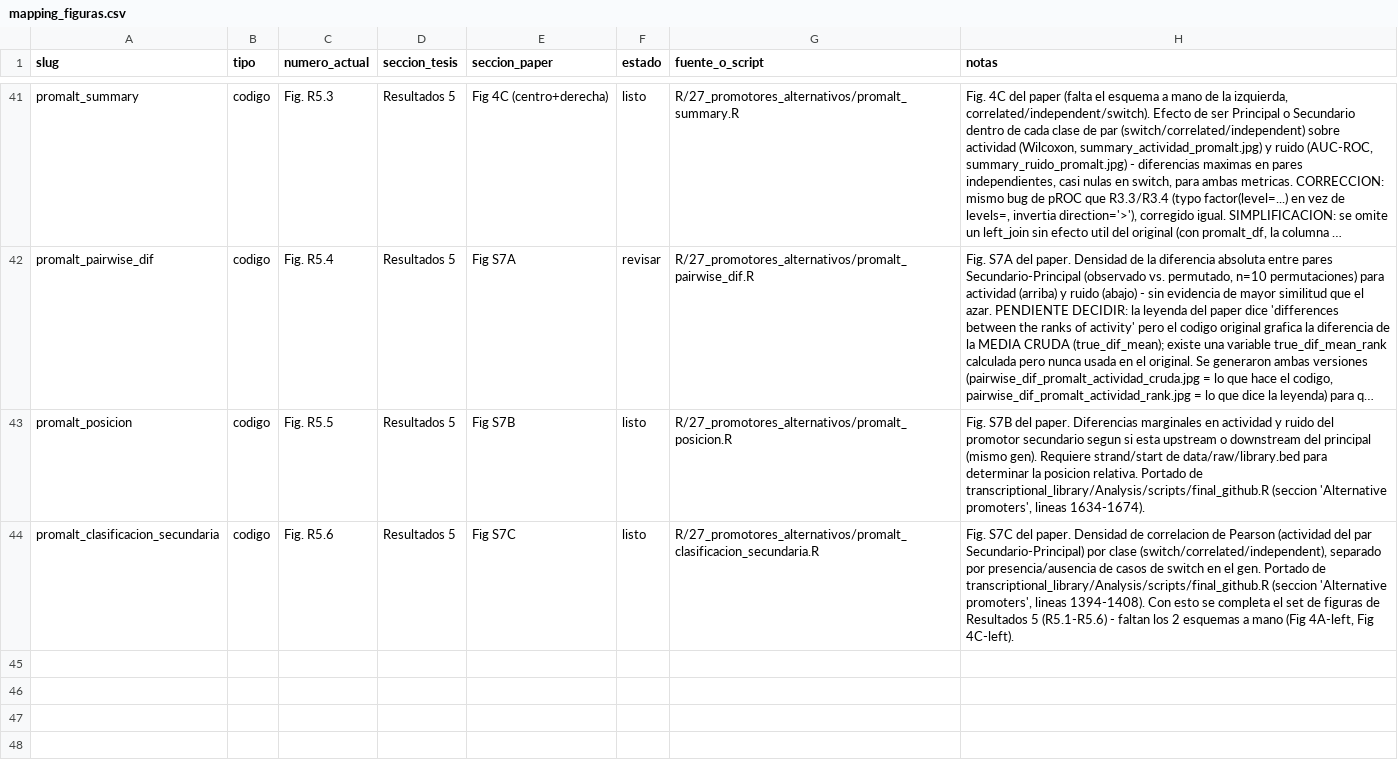
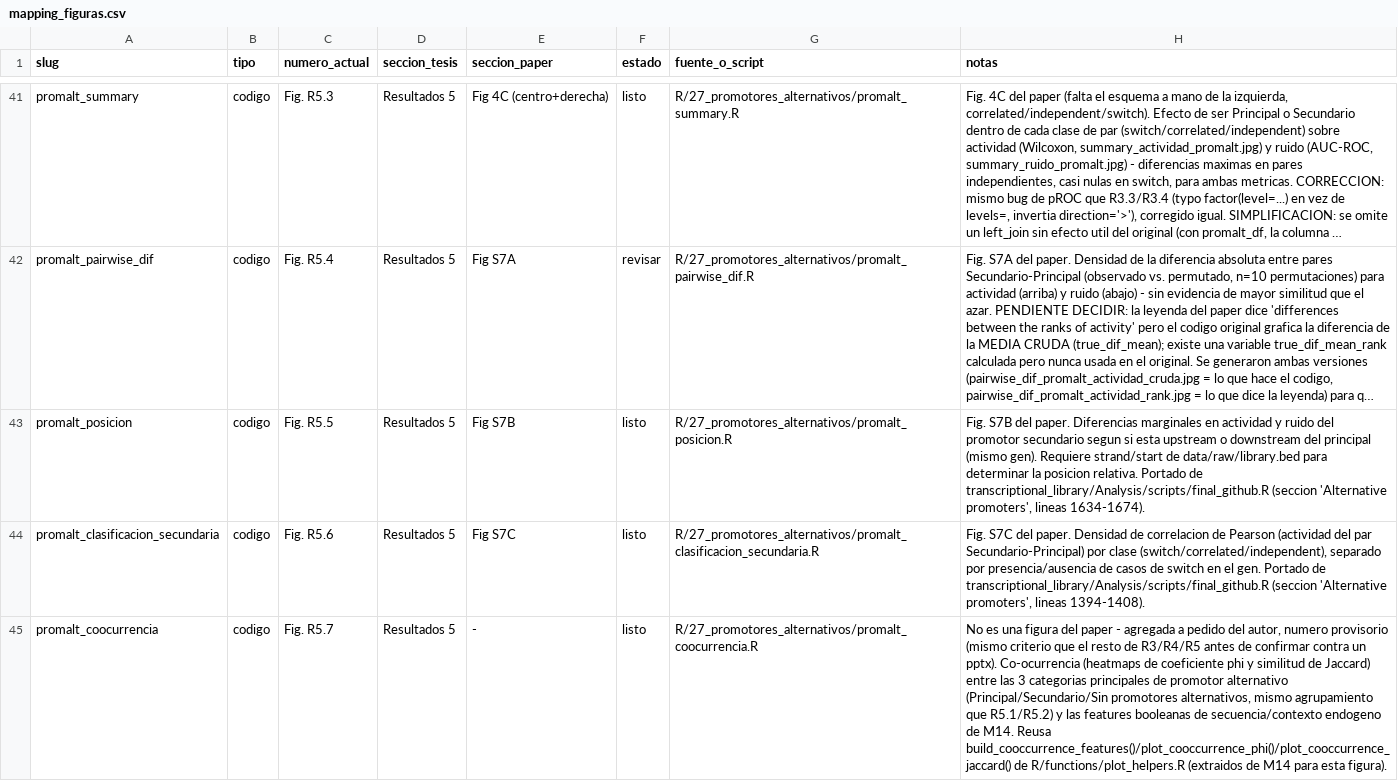
Before and after one commit to martin-iungman/TesisDoc, a CSV file: docs/mapping_figuras.csv, drawn as a sheet; only a part is shown, gaps mark what is left out; long unchanged cells end in …; the diff names each change by its address in the sheet, - before the commit and + after, or states it on an @@ line.

Commit message:
Add R5.7: co-occurrence of alt-promoter category vs. promoter features
Phi/Jaccard heatmaps between the 3 main alternative-promoter categories
(Principal/Secundario/Sin promotores alternativos, same grouping as
R5.1/R5.2) and the sequence/endogenous-context features from M14.
Secundario clusters with tissue-specificity and narrow-shape features,
matching expectations.

Not a paper figure - added on request, provisional R5.7 numbering.
Found and fixed a real bug along the way: restricting to only
promalt-classified promoters makes "No detectado (FANTOM5)" constant
(zero variance) in this subset, which was cascading through
cooccurrence_cluster_levels()'s has-any-NA check and flagging every
other column too, crashing hclust. Now drops zero-variance columns
before building the matrix.

```diff
--- a/docs/mapping_figuras.csv
+++ b/docs/mapping_figuras.csv
-H44 (notas): …lineas 1394-1408). Con esto se completa el set de figuras de Resultados 5 (R5.1-R5.6) - faltan los 2 esquemas a mano (Fig 4A-left, Fig 4C-left).
+H44 (notas): …lineas 1394-1408).
+row 45: promalt_coocurrencia | codigo | Fig. R5.7 | Resultados 5 | - | listo | R/27_promotores_alternativos/promalt_coocurrencia.R | No es una figura del paper - agregada a pedido del autor, numero provisorio (mismo criterio que el resto de R3/R4/R5 antes de confirmar contra un pptx). Co-ocurrencia (heatmaps de coeficiente phi y similitud de Jaccard) entre las 3 categorias principales de promotor alternativo (Principal/Secundario/Sin promotores alternativos, mismo agrupamiento que R5.1/R5.2) y las features booleanas de secuencia/contexto endogeno de M14. Reusa build_cooccurrence_features()/plot_cooccurrence_phi()/plot_cooccurrence_jaccard() de R/functions/plot_helpers.R (extraidos de M14 para esta figura).
```
Also changed, not shown: 3 other files.
